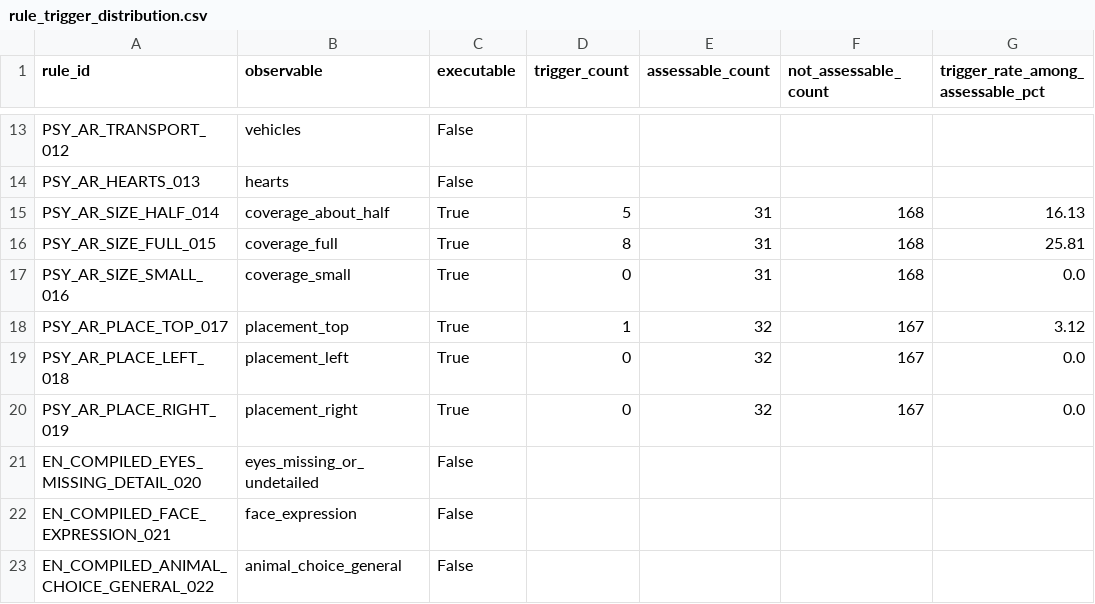
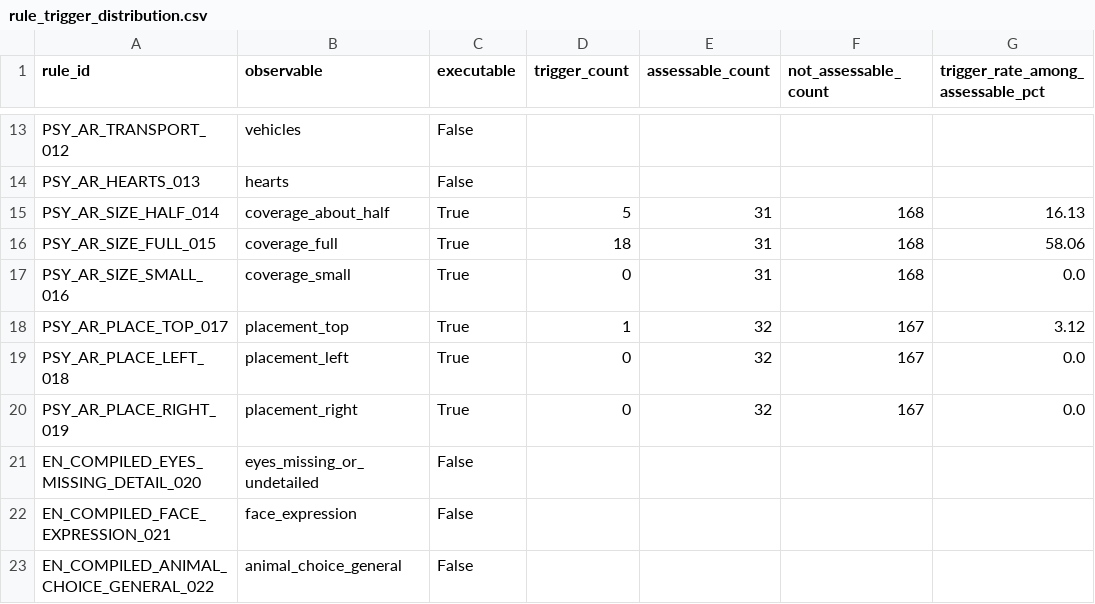
Before and after one commit to HHemaly/DOAR, a CSV file: artifacts/phase2a/rule_trigger_distribution.csv, drawn as a sheet; only a part is shown, gaps mark what is left out; the diff names each change by its address in the sheet, - before the commit and + after, or states it on an @@ line.

Commit message:
feat(trace): Phase 2A.1 Section 7 -- expert-review forms for the 4 new rules + page-reference/threshold hardening
3 new generated CSV instruments (expert_review_forms.py extended, not
replaced), all built from real registry/rule-engine data with every
expert-judgment column left blank:

- phase2a1_rule_review_form.csv: the 4 newly-activated rules
  (rule_engine_v2.V2_RULE_IDS), with observable/proxy-interpretation/
  threshold/wording/alternative-explanations/individual-vs-combined
  display-safety acceptance columns.
- phase2a1_threshold_review_form.csv: every executable rule with a
  non-directly-sourced threshold (9 of 10 -- broader than just the 4
  new rules, since Section 4 also redefined PSY_AR_SIZE_FULL_015's
  threshold), each with its real trigger rate from
  rule_trigger_distribution.csv.
- phase2a1_page_rule_review_form.csv: all 7 page-relative rules
  (rule_engine_v2.ALL_PAGE_GATED_RULE_IDS), each with its page-reference
  requirement and current definition (including the redefined
  margin-based coverage_full).

Regenerated rule_trigger_distribution.csv (same 200-image sample,
per_class=50 seed=7) before building these forms -- the committed
artifact predated Section 4's coverage_full redefinition. Real,
quantified effect: PSY_AR_SIZE_FULL_015's trigger rate among assessable
cases went from 25.81% (8/31) to 58.06% (18/31) under the new
margin-based definition; every other rule's rate is unchanged.

14 new tests (24 total in the file): correct row scoping per form,
required field sets, and -- critically -- that no expert-judgment
column was pre-filled in any of the 3 new forms. Full suite: 710
passed.

```diff
--- a/artifacts/phase2a/rule_trigger_distribution.csv
+++ b/artifacts/phase2a/rule_trigger_distribution.csv
-D16 (trigger_count): 8
+D16 (trigger_count): 18
-G16: 25.81
+G16: 58.06
```
Also changed, not shown: 5 other files.
